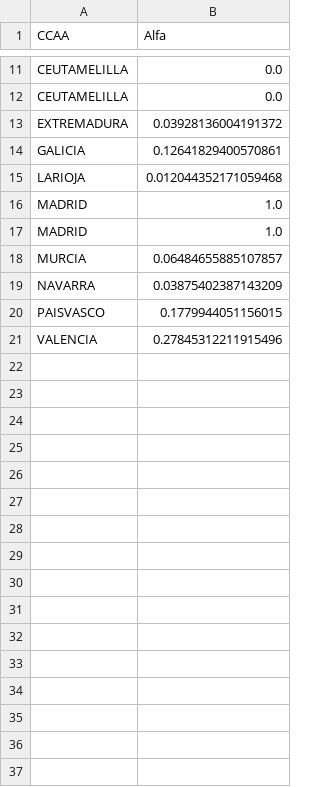
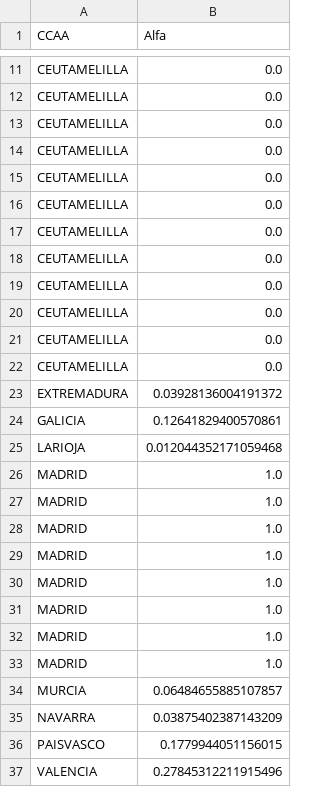
Before and after one commit to LuisaOGH/TFM_archivos, a CSV file: df_alfa_ccaa.csv, drawn as a sheet; only a part is shown, gaps mark what is left out; the diff names each change by its address in the sheet, - before the commit and + after, or states it on an @@ line.

Commit message:
Actualizando df_alfa_ccaa.csv desde Colab

```diff
--- a/df_alfa_ccaa.csv
+++ b/df_alfa_ccaa.csv
+row 13: CEUTAMELILLA | 0.0
+row 14: CEUTAMELILLA | 0.0
+row 15: CEUTAMELILLA | 0.0
+row 16: CEUTAMELILLA | 0.0
+row 17: CEUTAMELILLA | 0.0
+row 18: CEUTAMELILLA | 0.0
+row 19: CEUTAMELILLA | 0.0
+row 20: CEUTAMELILLA | 0.0
+row 21: CEUTAMELILLA | 0.0
+row 22: CEUTAMELILLA | 0.0
+row 26: MADRID | 1.0
+row 27: MADRID | 1.0
+row 28: MADRID | 1.0
+row 29: MADRID | 1.0
+row 30: MADRID | 1.0
+row 31: MADRID | 1.0
```
